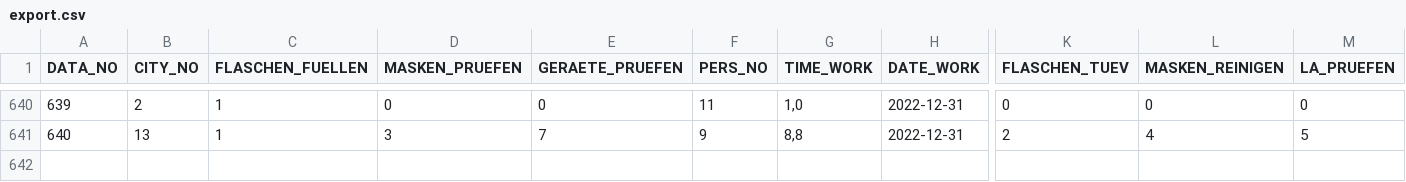
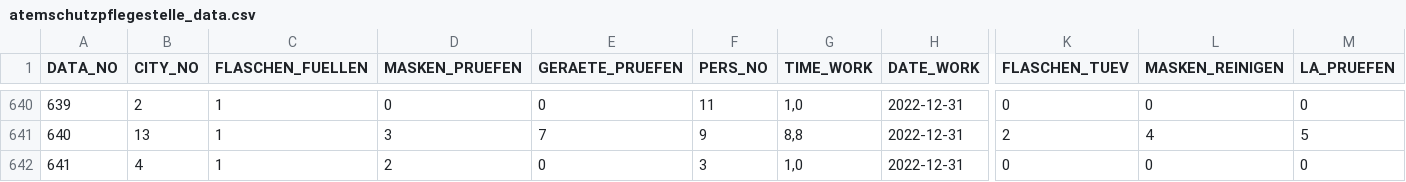
Before and after one commit to MichaelBehringer/AtemschutzDataBackup, a CSV file: atemschutzpflegestelle_data.csv (was export.csv), drawn as a sheet; only a part is shown, gaps mark what is left out; rows hold the shown columns only; the diff names each change by its address in the sheet, - before the commit and + after, or states it on an @@ line.

```diff
--- a/export.csv
+++ b/atemschutzpflegestelle_data.csv
+row 642: 641 | 4 | 1 | 2 | 0 | 3 | 1,0 | 2022-12-31 | 0 | 0 | 0
```
Also changed, not shown: 3 other files.
